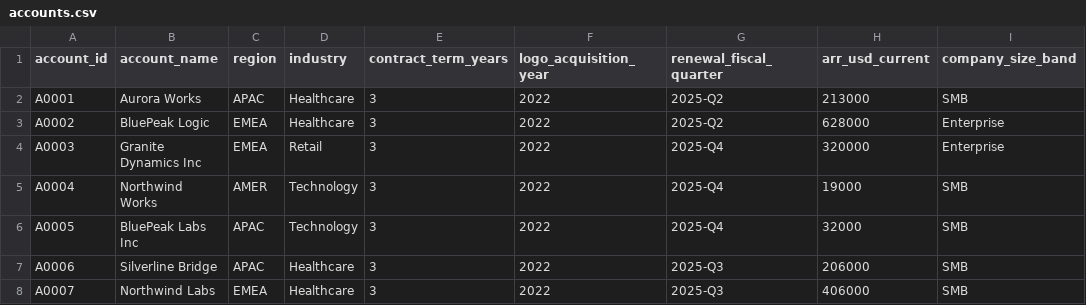
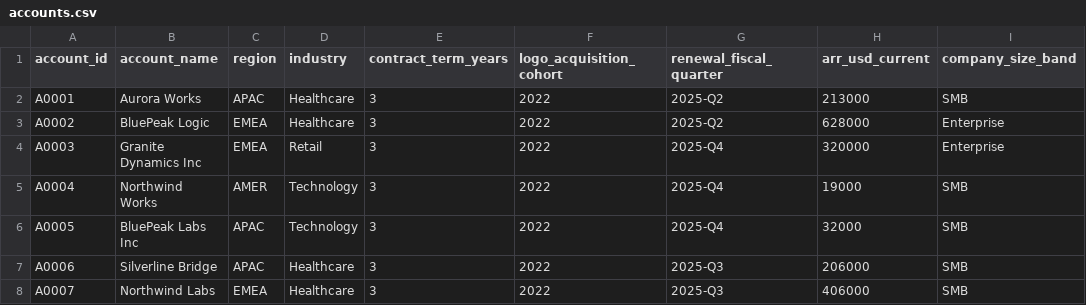
Before and after one commit to arpitragarwal/strategy-agent, a CSV file: data/dummy_data/crm/accounts.csv, drawn as a sheet; only a part is shown.

```diff
--- a/data/dummy_data/crm/accounts.csv
+++ b/data/dummy_data/crm/accounts.csv
@@ -1,2 +1,2 @@
-account_id,account_name,region,industry,contract_term_years,logo_acquisition_year,renewal_fiscal_quarter,arr_usd_current,company_size_band
+account_id,account_name,region,industry,contract_term_years,logo_acquisition_cohort,renewal_fiscal_quarter,arr_usd_current,company_size_band
 A0001,Aurora Works,APAC,Healthcare,3,2022,2025-Q2,213000,SMB
```
Also changed, not shown: data/dummy_data/crm/deal_data.csv, 3 other files.
